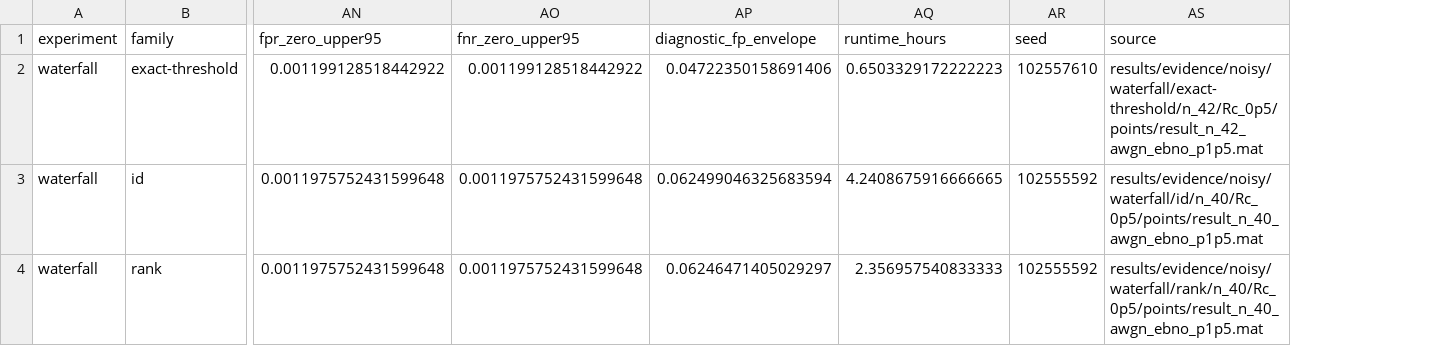
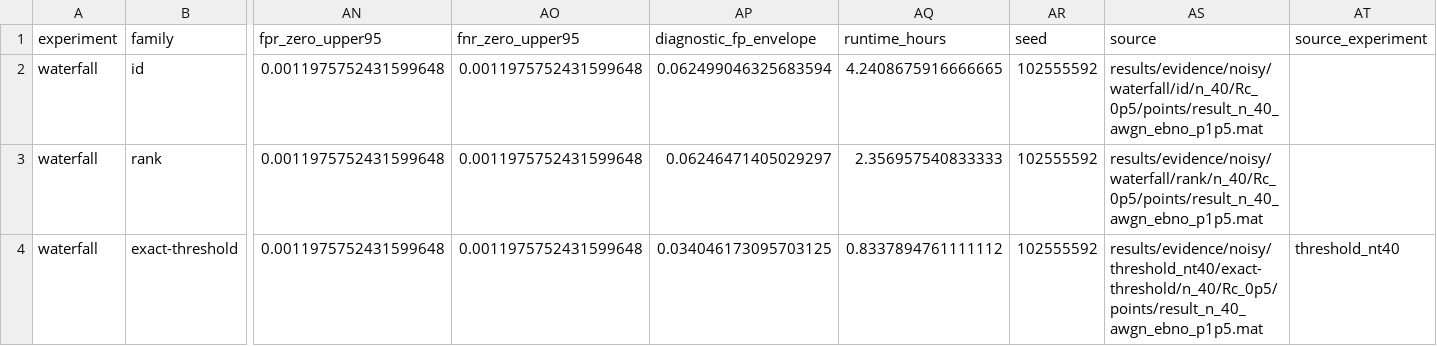
Before and after one commit to xuebashuoge/ID_RS_code, a CSV file: itw2027/results/processed/tables/representative_1p5dB.csv, drawn as a sheet; only a part is shown, gaps mark what is left out; removed rows and columns are numbered as before the commit, all else as after; rows hold the shown columns only; the diff names each change by its address in the sheet, - before the commit and + after, or states it on an @@ line.

```diff
--- a/itw2027/results/processed/tables/representative_1p5dB.csv
+++ b/itw2027/results/processed/tables/representative_1p5dB.csv
+column AT (source_experiment), empty
-row 2: waterfall | exact-threshold | 0.001199128518442922 | 0.001199128518442922 | 0.04722350158691406 | 0.6503329172222223 | 102557610 | results/evidence/noisy/waterfall/exact-threshold/n_42/Rc_0p5/points/result_n_42_awgn_ebno_p1p5.mat
+row 4: waterfall | exact-threshold | 0.0011975752431599648 | 0.0011975752431599648 | 0.034046173095703125 | 0.8337894761111112 | 102555592 | results/evidence/noisy/threshold_nt40/exact-threshold/n_40/Rc_0p5/points/result_n_40_awgn_ebno_p1p5.mat | threshold_nt40
```
Also changed, not shown: itw2027/results/processed/tables/evidence_manifest.csv, itw2027/results/processed/tables/figure2_frame_audit.csv, 45 other files.
